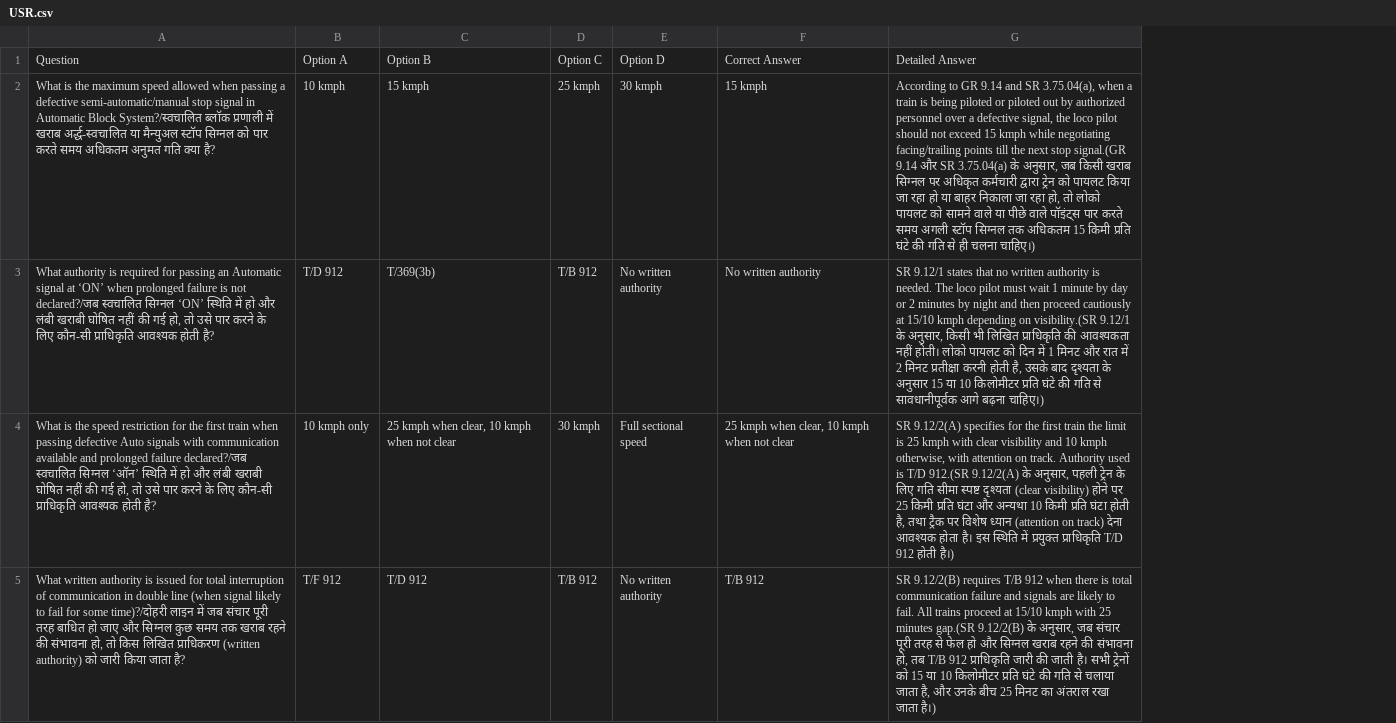
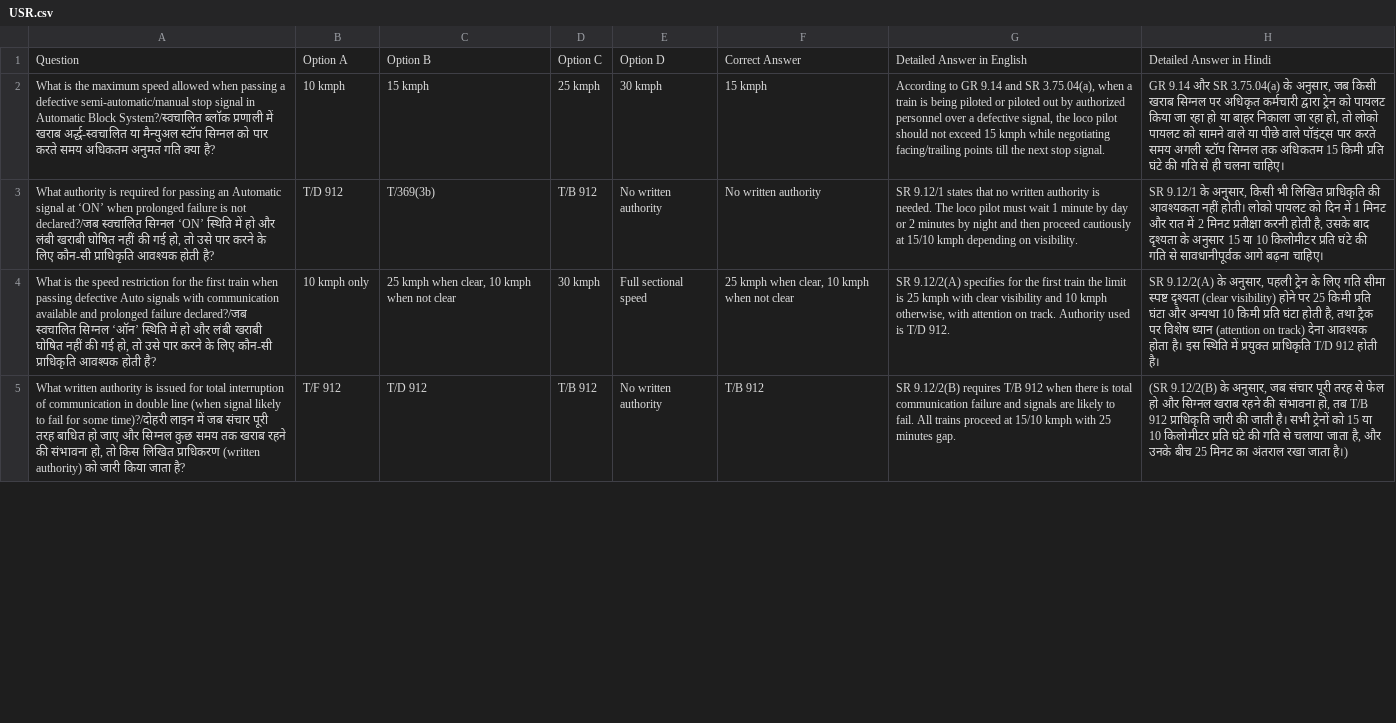
Before and after one commit to SrDeeOpBSP/AUTO, a CSV file: USR.csv, drawn as a sheet; only a part is shown; removed rows and columns are numbered as before the commit, all else as after; the diff names each change by its address in the sheet, - before the commit and + after, or states it on an @@ line.

```diff
--- a/USR.csv
+++ b/USR.csv
-column G, rows 1-5: Detailed Answer | According to GR 9.14 and SR 3.75.04(a), when a train is being piloted or piloted out by authorized personnel over a defective signal, the loco pilot should not exceed 15 kmph while negotiating facing/trailing points till the next stop signal.(GR 9.14 और SR 3.75.04(a) के अनुसार, जब किसी खराब सिग्नल पर अधिकृत कर्मचारी द्वारा ट्रेन को पायलट किया जा रहा हो या बाहर निकाला जा रहा हो, तो लोको पायलट को सामने वाले या पीछे वाले पॉइंट्स पार करते समय अगली स्टॉप सिग्नल तक अधिकतम 15 किमी प्रति घंटे की गति से ही चलना चाहिए।) | SR 9.12/1 states that no written authority is needed. The loco pilot must wait 1 minute by day or 2 minutes by night and then proceed cautiously at 15/10 kmph depending on visibility.(SR 9.12/1 के अनुसार, किसी भी लिखित प्राधिकृति की आवश्यकता नहीं होती। लोको पायलट को दिन में 1 मिनट और रात में 2 मिनट प्रतीक्षा करनी होती है, उसके बाद दृश्यता के अनुसार 15 या 10 किलोमीटर प्रति घंटे की गति से सावधानीपूर्वक आगे बढ़ना चाहिए।) | SR 9.12/2(A) specifies for the first train the limit is 25 kmph with clear visibility and 10 kmph otherwise, with attention on track. Authority used is T/D 912.(SR 9.12/2(A) के अनुसार, पहली ट्रेन के लिए गति सीमा स्पष्ट दृश्यता (clear visibility) होने पर 25 किमी प्रति घंटा और अन्यथा 10 किमी प्रति घंटा होती है, तथा ट्रैक पर विशेष ध्यान (attention on track) देना आवश्यक होता है। इस स्थिति में प्रयुक्त प्राधिकृति T/D 912 होती है।) | SR 9.12/2(B) requires T/B 912 when there is total communication failure and signals are likely to fail. All trains proceed at 15/10 kmph with 25 minutes gap.(SR 9.12/2(B) के अनुसार, जब संचार पूरी तरह से फेल हो और सिग्नल खराब रहने की संभावना हो, तब T/B 912 प्राधिकृति जारी की जाती है। सभी ट्रेनों को 15 या 10 किलोमीटर प्रति घंटे की गति से चलाया जाता है, और उनके बीच 25 मिनट का अंतराल रखा जाता है।)
+column G, rows 1-5: Detailed Answer in English | According to GR 9.14 and SR 3.75.04(a), when a train is being piloted or piloted out by authorized personnel over a defective signal, the loco pilot should not exceed 15 kmph while negotiating facing/trailing points till the next stop signal. | SR 9.12/1 states that no written authority is needed. The loco pilot must wait 1 minute by day or 2 minutes by night and then proceed cautiously at 15/10 kmph depending on visibility. | SR 9.12/2(A) specifies for the first train the limit is 25 kmph with clear visibility and 10 kmph otherwise, with attention on track. Authority used is T/D 912. | SR 9.12/2(B) requires T/B 912 when there is total communication failure and signals are likely to fail. All trains proceed at 15/10 kmph with 25 minutes gap.
+column H, rows 1-5: Detailed Answer in Hindi | GR 9.14 और SR 3.75.04(a) के अनुसार, जब किसी खराब सिग्नल पर अधिकृत कर्मचारी द्वारा ट्रेन को पायलट किया जा रहा हो या बाहर निकाला जा रहा हो, तो लोको पायलट को सामने वाले या पीछे वाले पॉइंट्स पार करते समय अगली स्टॉप सिग्नल तक अधिकतम 15 किमी प्रति घंटे की गति से ही चलना चाहिए। | SR 9.12/1 के अनुसार, किसी भी लिखित प्राधिकृति की आवश्यकता नहीं होती। लोको पायलट को दिन में 1 मिनट और रात में 2 मिनट प्रतीक्षा करनी होती है, उसके बाद दृश्यता के अनुसार 15 या 10 किलोमीटर प्रति घंटे की गति से सावधानीपूर्वक आगे बढ़ना चाहिए। | SR 9.12/2(A) के अनुसार, पहली ट्रेन के लिए गति सीमा स्पष्ट दृश्यता (clear visibility) होने पर 25 किमी प्रति घंटा और अन्यथा 10 किमी प्रति घंटा होती है, तथा ट्रैक पर विशेष ध्यान (attention on track) देना आवश्यक होता है। इस स्थिति में प्रयुक्त प्राधिकृति T/D 912 होती है। | (SR 9.12/2(B) के अनुसार, जब संचार पूरी तरह से फेल हो और सिग्नल खराब रहने की संभावना हो, तब T/B 912 प्राधिकृति जारी की जाती है। सभी ट्रेनों को 15 या 10 किलोमीटर प्रति घंटे की गति से चलाया जाता है, और उनके बीच 25 मिनट का अंतराल रखा जाता है।)
```
Also changed, not shown: Automatic.csv, 1 other file.
